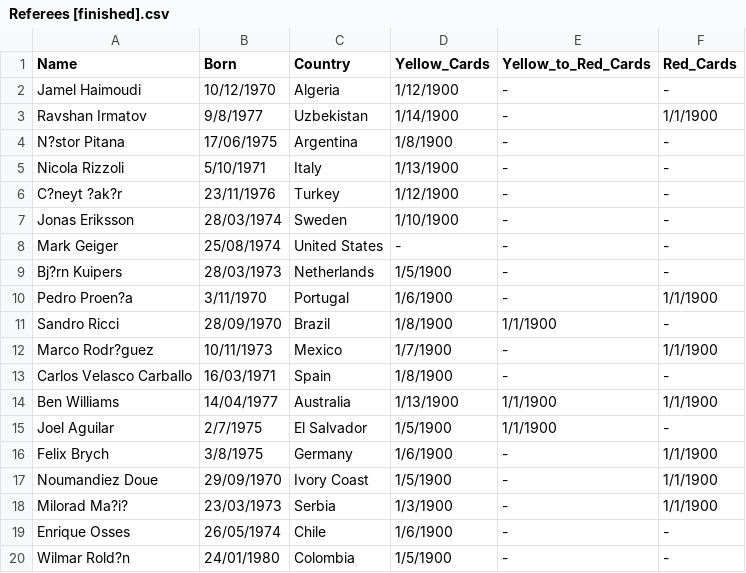
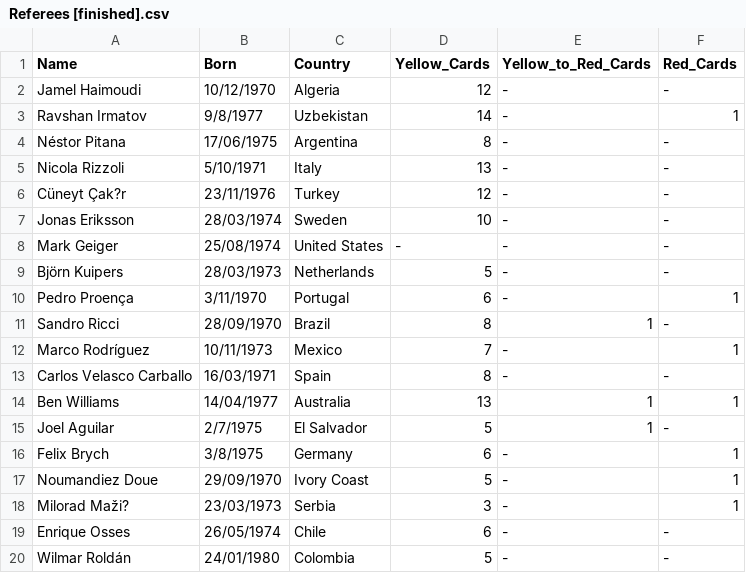
Before and after one commit to Fu-Yilei/FIFA2014Worldcup_DataExploration, a CSV file: finished/Referees [finished].csv, drawn as a sheet; only a part is shown; the diff covers the shown part only; the diff names each change by its address in the sheet, - before the commit and + after, or states it on an @@ line.

```diff
--- a/finished/Referees [finished].csv
+++ b/finished/Referees [finished].csv
-D2 (Yellow_Cards): 1/12/1900
+D2 (Yellow_Cards): 12
-D3 (Yellow_Cards): 1/14/1900
+D3 (Yellow_Cards): 14
-F3 (Red_Cards): 1/1/1900
+F3 (Red_Cards): 1
-A4 (Name): N?stor Pitana
+A4 (Name): Néstor Pitana
-D4 (Yellow_Cards): 1/8/1900
+D4 (Yellow_Cards): 8
-D5 (Yellow_Cards): 1/13/1900
+D5 (Yellow_Cards): 13
-A6 (Name): C?neyt ?ak?r
+A6 (Name): Cüneyt Çak?r
-D6 (Yellow_Cards): 1/12/1900
+D6 (Yellow_Cards): 12
-D7 (Yellow_Cards): 1/10/1900
+D7 (Yellow_Cards): 10
-A9 (Name): Bj?rn Kuipers
+A9 (Name): Björn Kuipers
-D9 (Yellow_Cards): 1/5/1900
+D9 (Yellow_Cards): 5
-A10 (Name): Pedro Proen?a
+A10 (Name): Pedro Proença
-D10 (Yellow_Cards): 1/6/1900
+D10 (Yellow_Cards): 6
-F10 (Red_Cards): 1/1/1900
+F10 (Red_Cards): 1
-D11 (Yellow_Cards): 1/8/1900
+D11 (Yellow_Cards): 8
-E11 (Yellow_to_Red_Cards): 1/1/1900
+E11 (Yellow_to_Red_Cards): 1
-A12 (Name): Marco Rodr?guez
+A12 (Name): Marco Rodríguez
-D12 (Yellow_Cards): 1/7/1900
+D12 (Yellow_Cards): 7
-F12 (Red_Cards): 1/1/1900
+F12 (Red_Cards): 1
-D13 (Yellow_Cards): 1/8/1900
+D13 (Yellow_Cards): 8
-D14 (Yellow_Cards): 1/13/1900
+D14 (Yellow_Cards): 13
-E14:E15 (Yellow_to_Red_Cards): 1/1/1900
+E14:E15 (Yellow_to_Red_Cards): 1
-F14 (Red_Cards): 1/1/1900
+F14 (Red_Cards): 1
-D15 (Yellow_Cards): 1/5/1900
+D15 (Yellow_Cards): 5
-D16 (Yellow_Cards): 1/6/1900
+D16 (Yellow_Cards): 6
-F16:F18 (Red_Cards): 1/1/1900
+F16:F18 (Red_Cards): 1
-D17 (Yellow_Cards): 1/5/1900
+D17 (Yellow_Cards): 5
-A18 (Name): Milorad Ma?i?
+A18 (Name): Milorad Maži?
-D18 (Yellow_Cards): 1/3/1900
+D18 (Yellow_Cards): 3
-D19 (Yellow_Cards): 1/6/1900
+D19 (Yellow_Cards): 6
-A20 (Name): Wilmar Rold?n
+A20 (Name): Wilmar Roldán
-D20 (Yellow_Cards): 1/5/1900
+D20 (Yellow_Cards): 5
```
Also changed, not shown: 6 edited cells elsewhere in this file, 4 other files.
